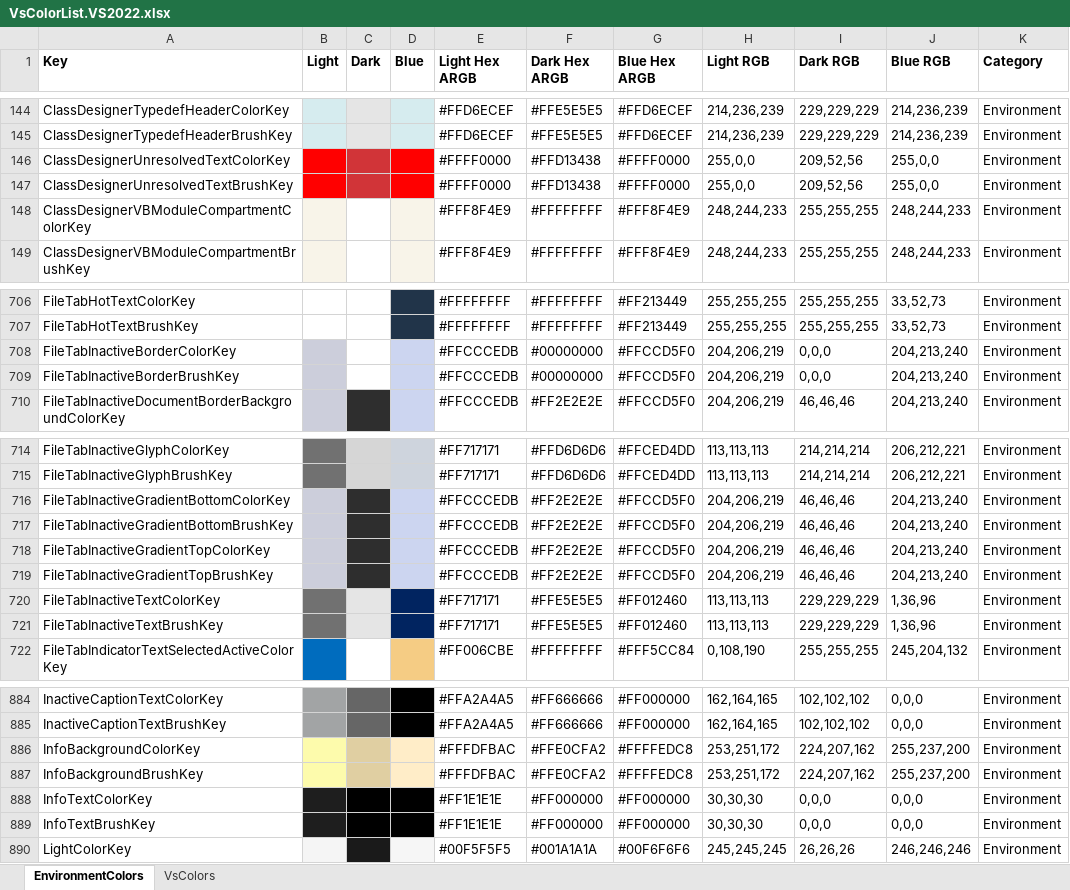
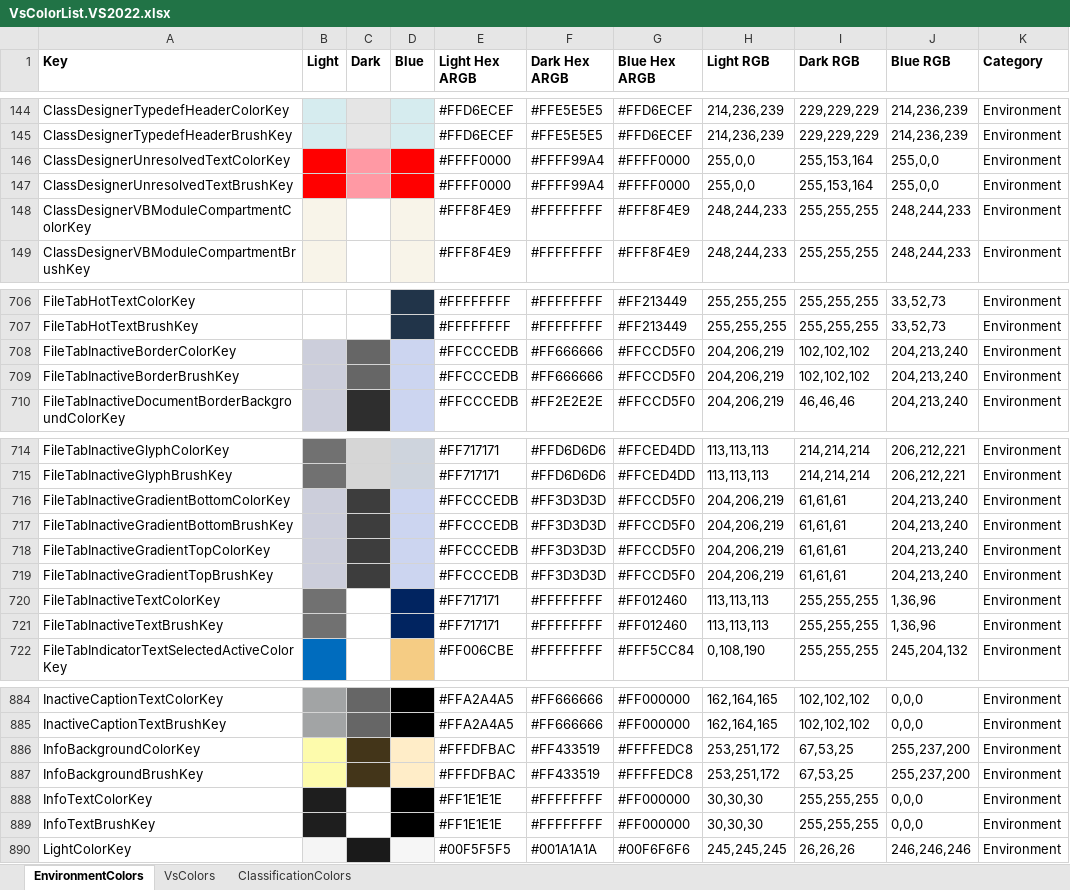
Before and after one commit to sboulema/VsColorList, an Excel workbook: Dist/VsColorList.VS2022.xlsx, sheet EnvironmentColors, drawn as a sheet; only a part is shown, gaps mark what is left out; values as stored, in another font and other column widths than the file's, no borders; the diff covers the shown part only; the diff names each change by its address in the sheet, - before the commit and + after, or states it on an @@ line.

Commit message:
Add ClassificationColors

```diff
--- a/Dist/VsColorList.VS2022.xlsx (sheet EnvironmentColors)
+++ b/Dist/VsColorList.VS2022.xlsx (sheet EnvironmentColors)
+sheet tab: ClassificationColors
-C146:C147 fill: #D13438
+C146:C147 fill: #FF99A4
-F146:F147 (Dark Hex ARGB): #FFD13438
+F146:F147 (Dark Hex ARGB): #FFFF99A4
-I146:I147 (Dark RGB): 209,52,56
+I146:I147 (Dark RGB): 255,153,164
-C708:C709 fill: none
+C708:C709 fill: #666666
-F708:F709 (Dark Hex ARGB): #00000000
+F708:F709 (Dark Hex ARGB): #FF666666
-I708:I709 (Dark RGB): 0,0,0
+I708:I709 (Dark RGB): 102,102,102
-F716:F719 (Dark Hex ARGB): #FF2E2E2E
+F716:F719 (Dark Hex ARGB): #FF3D3D3D
-I716:I719 (Dark RGB): 46,46,46
+I716:I719 (Dark RGB): 61,61,61
-C720:C721 fill: #E5E5E5
+C720:C721 fill: none
-F720:F721 (Dark Hex ARGB): #FFE5E5E5
+F720:F721 (Dark Hex ARGB): #FFFFFFFF
-I720:I721 (Dark RGB): 229,229,229
+I720:I721 (Dark RGB): 255,255,255
-C886:C887 fill: #E0CFA2
+C886:C887 fill: #433519
-F886:F887 (Dark Hex ARGB): #FFE0CFA2
+F886:F887 (Dark Hex ARGB): #FF433519
-I886:I887 (Dark RGB): 224,207,162
+I886:I887 (Dark RGB): 67,53,25
-C888:C889 fill: #000000
+C888:C889 fill: none
-F888:F889 (Dark Hex ARGB): #FF000000
+F888:F889 (Dark Hex ARGB): #FFFFFFFF
-I888:I889 (Dark RGB): 0,0,0
+I888:I889 (Dark RGB): 255,255,255
```
Also changed, not shown: 8 edited cells and cell formats elsewhere in this sheet, sheet VsColors, 5 other files.
